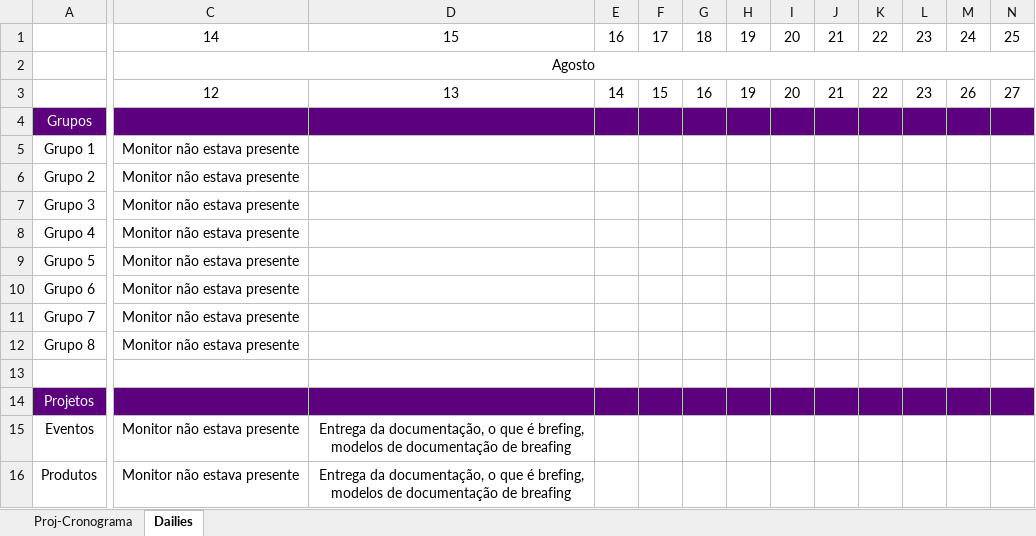
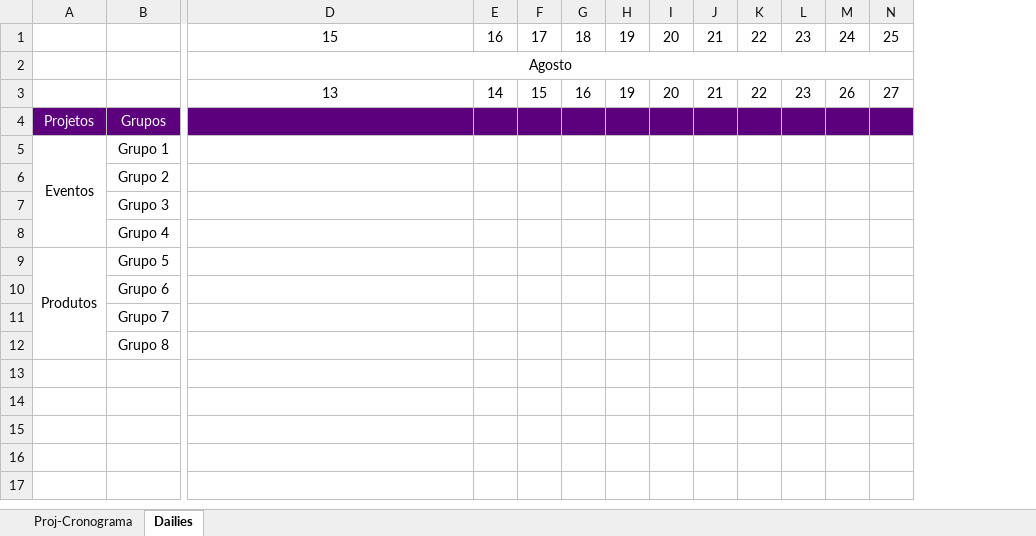
Before and after one commit to Saulomsantos/2s2019-t3-mentoria, an Excel workbook: Cronograma/CodeXp - Acompanhamento - Turma A.xlsx, sheet Dailies, drawn as a sheet; only a part is shown, gaps mark what is left out; values as stored, in another font and other column widths than the file's, no borders; charts and pictures not drawn; removed rows and columns are numbered as before the commit, all else as after; rows hold the shown columns only; the diff names each change by its address in the sheet, - before the commit and + after, or states it on an @@ line.

```diff
--- a/Cronograma/CodeXp - Acompanhamento - Turma A.xlsx (sheet Dailies)
+++ b/Cronograma/CodeXp - Acompanhamento - Turma A.xlsx (sheet Dailies)
+column A, rows 4-9: Projetos | Eventos |  |  |  | Produtos
-column C, rows 1-12: 14 | Agosto | 12 |  | Monitor não estava presente | Monitor não estava presente | Monitor não estava presente | Monitor não estava presente | Monitor não estava presente | Monitor não estava presente | Monitor não estava presente | Monitor não estava presente
-D2: (empty)
+D2: Agosto
+D2:Q2 merged
-row 13: (empty)
-row 14: Projetos
-row 15: Eventos | Monitor não estava presente | Entrega da documentação, o que é brefing, modelos de documentação de breafing
-row 16: Produtos | Monitor não estava presente | Entrega da documentação, o que é brefing, modelos de documentação de breafing
```
Also changed, not shown: charts or pictures, Cronograma/CodeXp - Acompanhamento - Turma B.xlsx.
